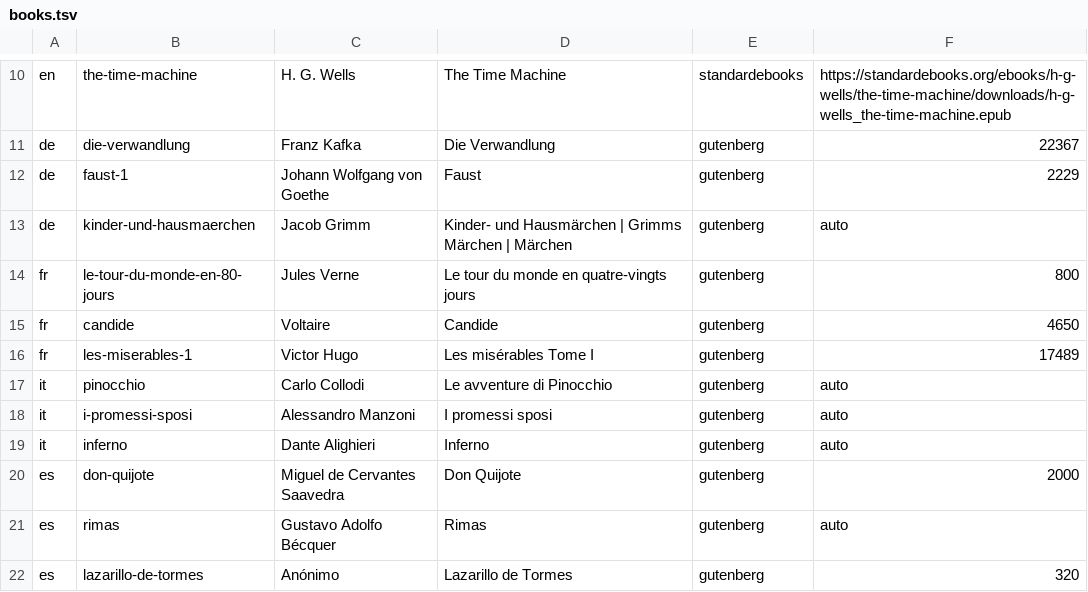
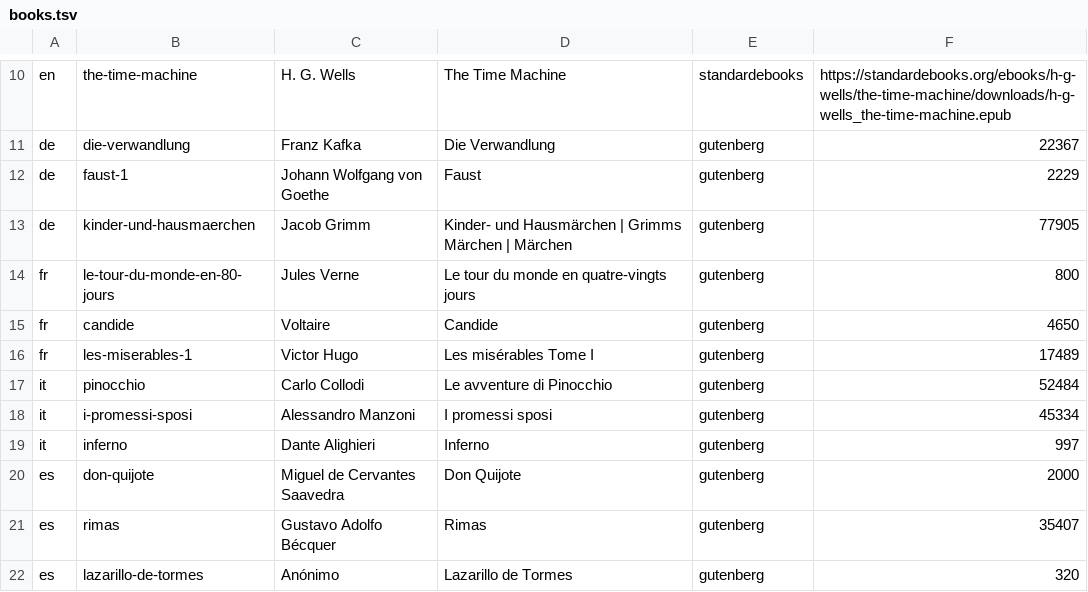
Before and after one commit to amadeos-eu/amadeos-sample-books, a TSV file: books.tsv, drawn as a sheet; only a part is shown, gaps mark what is left out.

Commit message:
Add the books

```diff
--- a/books.tsv
+++ b/books.tsv
@@ -12,3 +12,3 @@ de	die-verwandlung	Franz Kafka	Die Verwandlung	gutenberg	22367
 de	faust-1	Johann Wolfgang von Goethe	Faust	gutenberg	2229
-de	kinder-und-hausmaerchen	Jacob Grimm	Kinder- und Hausmärchen | Grimms Märchen | Märchen	gutenberg	auto
+de	kinder-und-hausmaerchen	Jacob Grimm	Kinder- und Hausmärchen | Grimms Märchen | Märchen	gutenberg	77905
 fr	le-tour-du-monde-en-80-jours	Jules Verne	Le tour du monde en quatre-vingts jours	gutenberg	800
@@ -16,7 +16,7 @@ fr	candide	Voltaire	Candide	gutenberg	4650
 fr	les-miserables-1	Victor Hugo	Les misérables Tome I	gutenberg	17489
-it	pinocchio	Carlo Collodi	Le avventure di Pinocchio	gutenberg	auto
-it	i-promessi-sposi	Alessandro Manzoni	I promessi sposi	gutenberg	auto
-it	inferno	Dante Alighieri	Inferno	gutenberg	auto
+it	pinocchio	Carlo Collodi	Le avventure di Pinocchio	gutenberg	52484
+it	i-promessi-sposi	Alessandro Manzoni	I promessi sposi	gutenberg	45334
+it	inferno	Dante Alighieri	Inferno	gutenberg	997
 es	don-quijote	Miguel de Cervantes Saavedra	Don Quijote	gutenberg	2000
-es	rimas	Gustavo Adolfo Bécquer	Rimas	gutenberg	auto
+es	rimas	Gustavo Adolfo Bécquer	Rimas	gutenberg	35407
 es	lazarillo-de-tormes	Anónimo	Lazarillo de Tormes	gutenberg	320
```
Also changed, not shown: 16 other files.
